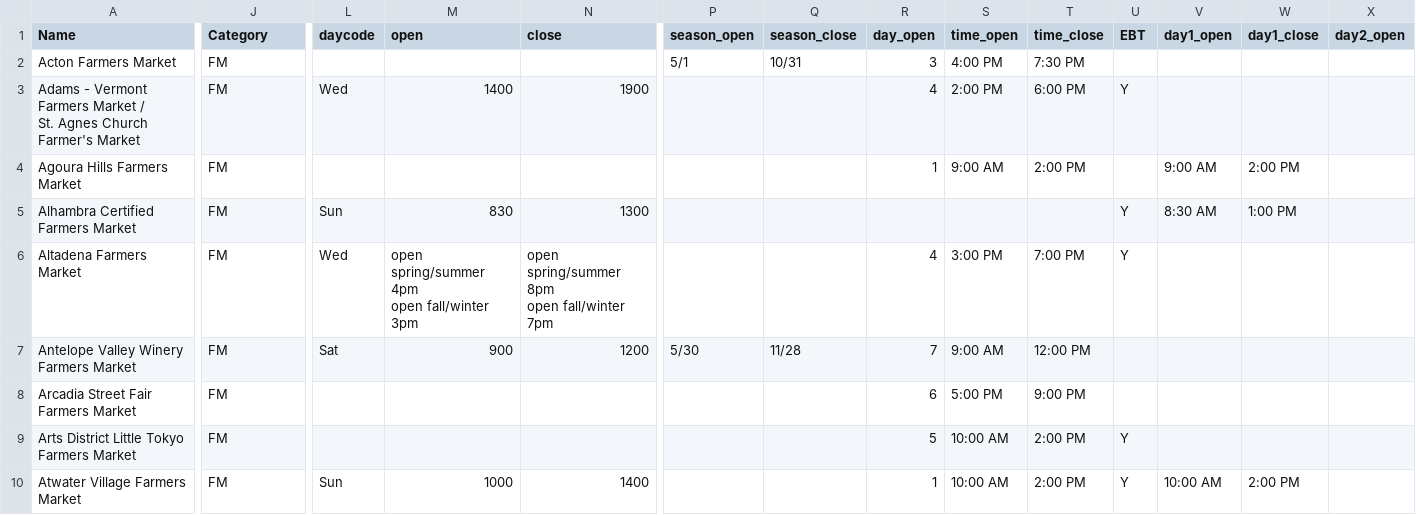
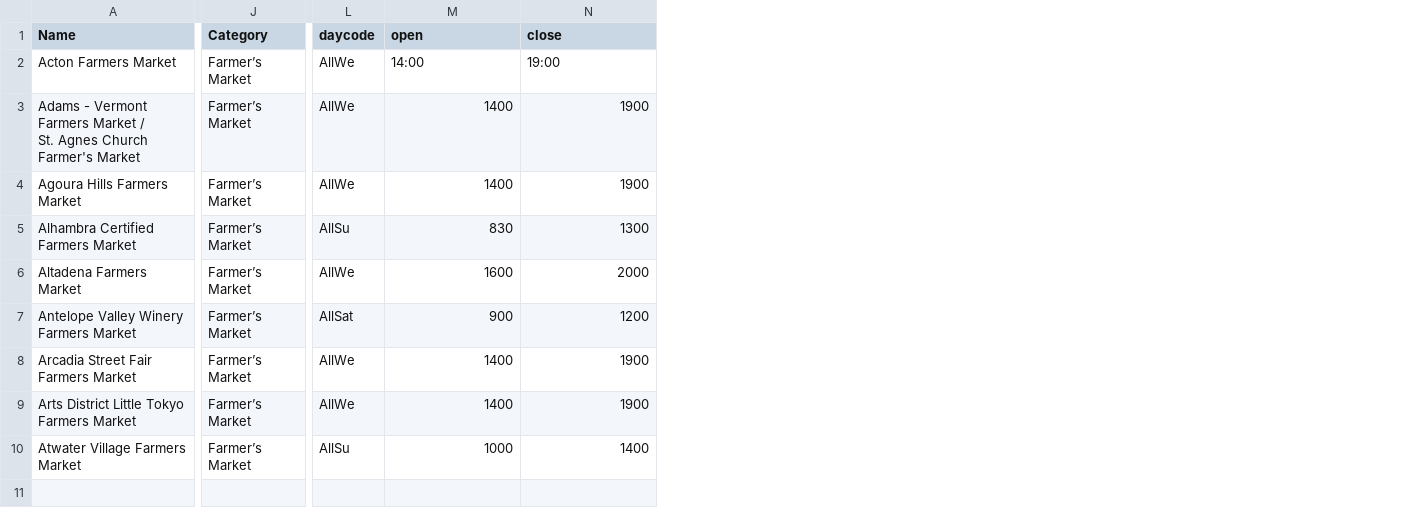
Before and after one commit to foodoasisla/backend, a CSV file: hours_csv_TEST/farmers_markets_TEST.csv, drawn as a sheet; only a part is shown, gaps mark what is left out; ↵ is a line break in a cell; the diff covers the shown part only; the diff names each change by its address in the sheet, - before the commit and + after, or states it on an @@ line.

Commit message:
hour ingest script starting to work

```diff
--- a/hours_csv_TEST/farmers_markets_TEST.csv
+++ b/hours_csv_TEST/farmers_markets_TEST.csv
-column P (season_open), rows 2-7: 5/1 |  |  |  |  | 5/30
-column Q (season_close), rows 2-7: 10/31 |  |  |  |  | 11/28
-column R (day_open), rows 2-10: 3 | 4 | 1 |  | 4 | 7 | 6 | 5 | 1
-column S (time_open), rows 2-10: 4:00 PM | 2:00 PM | 9:00 AM |  | 3:00 PM | 9:00 AM | 5:00 PM | 10:00 AM | 10:00 AM
-column T (time_close), rows 2-10: 7:30 PM | 6:00 PM | 2:00 PM |  | 7:00 PM | 12:00 PM | 9:00 PM | 2:00 PM | 2:00 PM
-column U (EBT), rows 3-10: Y |  | Y | Y |  |  | Y | Y
-column V (day1_open), rows 4-10: 9:00 AM | 8:30 AM |  |  |  |  | 10:00 AM
-column W (day1_close), rows 4-10: 2:00 PM | 1:00 PM |  |  |  |  | 2:00 PM
-column X (day2_open), empty
-J2:J10 (Category): FM
+J2:J10 (Category): Farmer’s Market
-L2 (daycode): (empty)
+L2 (daycode): AllWe
-M2 (open): (empty)
+M2 (open): 14:00
-N2 (close): (empty)
+N2 (close): 19:00
-L3 (daycode): Wed
+L3 (daycode): AllWe
-L4 (daycode): (empty)
+L4 (daycode): AllWe
-M4 (open): (empty)
+M4 (open): 1400
-N4 (close): (empty)
+N4 (close): 1900
-L5 (daycode): Sun
+L5 (daycode): AllSu
-L6 (daycode): Wed
+L6 (daycode): AllWe
-M6 (open): open spring/summer 4pm ↵ open fall/winter 3pm
+M6 (open): 1600
-N6 (close): open spring/summer 8pm ↵ open fall/winter 7pm
+N6 (close): 2000
-L7 (daycode): Sat
+L7 (daycode): AllSat
-L8:L9 (daycode): (empty)
+L8:L9 (daycode): AllWe
-M8:M9 (open): (empty)
+M8:M9 (open): 1400
-N8:N9 (close): (empty)
+N8:N9 (close): 1900
-L10 (daycode): Sun
+L10 (daycode): AllSu
```
Also changed, not shown: 12 removed columns elsewhere in this file, 2 other files.
